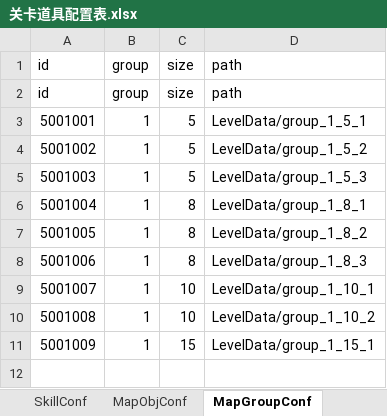
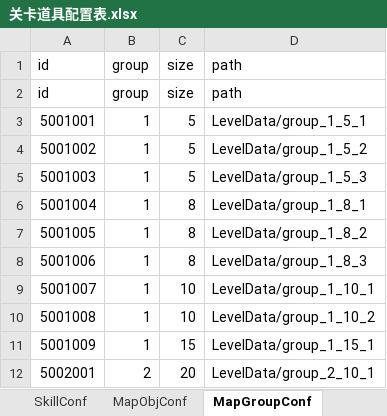
Before and after one commit to LiuFeng1011/Diablo, an Excel workbook: Assets/ExcelTools/xlsx/关卡道具配置表.xlsx, sheet MapGroupConf, drawn as a sheet; values as stored, in another font and other column widths than the file's, no borders; the diff names each change by its address in the sheet, - before the commit and + after, or states it on an @@ line.

```diff
--- a/Assets/ExcelTools/xlsx/关卡道具配置表.xlsx (sheet MapGroupConf)
+++ b/Assets/ExcelTools/xlsx/关卡道具配置表.xlsx (sheet MapGroupConf)
+row 12: 5002001 | 2 | 20 | LevelData/group_2_10_1
```
Also changed, not shown: sheet MapObjConf, 44 other files.
